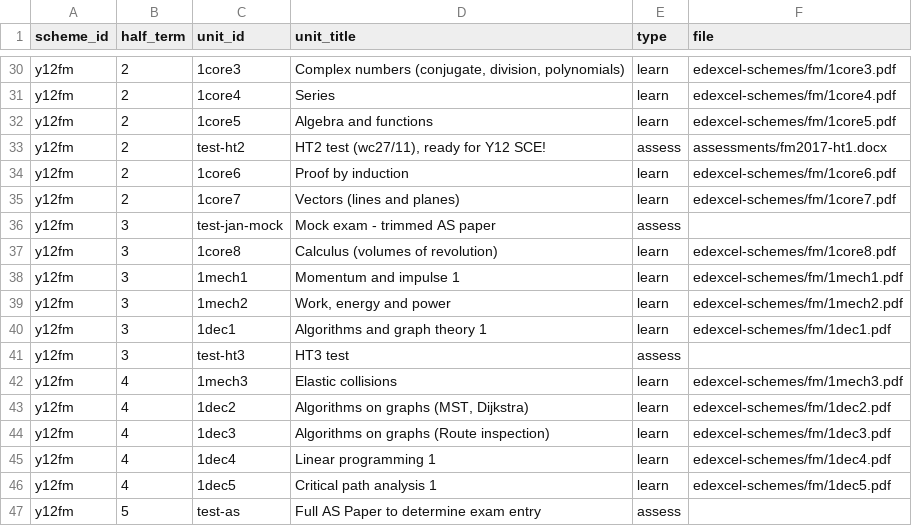
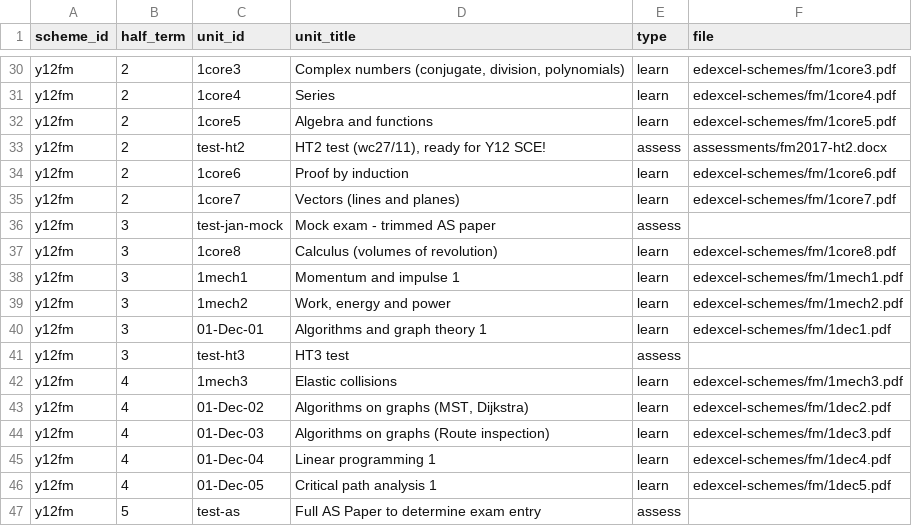
Before and after one commit to MrFelixU/ks5-edexcel, a CSV file: ks5-oink/config/SchemeUnits.csv, drawn as a sheet; only a part is shown, gaps mark what is left out.

```diff
--- a/ks5-oink/config/SchemeUnits.csv
+++ b/ks5-oink/config/SchemeUnits.csv
@@ -32,3 +32,3 @@ y12fm,2,1core4,Series,learn,edexcel-schemes/fm/1core4.pdf
 y12fm,2,1core5,Algebra and functions,learn,edexcel-schemes/fm/1core5.pdf
-y12fm,2,test-ht2,"HT2 test (wc27/11), ready for Y12 SCE!",assess,assessments/fm2017-ht1.docx
+y12fm,2,test-ht2,"HT2 test (wc27/11), ready for Y12 SCE!",assess,assessments/fm2017-ht2.docx
 y12fm,2,1core6,Proof by induction,learn,edexcel-schemes/fm/1core6.pdf
@@ -39,9 +39,9 @@ y12fm,3,1mech1,Momentum and impulse 1,learn,edexcel-schemes/fm/1mech1.pdf
 y12fm,3,1mech2,"Work, energy and power",learn,edexcel-schemes/fm/1mech2.pdf
-y12fm,3,1dec1,Algorithms and graph theory 1,learn,edexcel-schemes/fm/1dec1.pdf
+y12fm,3,01-Dec-01,Algorithms and graph theory 1,learn,edexcel-schemes/fm/1dec1.pdf
 y12fm,3,test-ht3,HT3 test,assess,
 y12fm,4,1mech3,Elastic collisions,learn,edexcel-schemes/fm/1mech3.pdf
-y12fm,4,1dec2,"Algorithms on graphs (MST, Dijkstra)",learn,edexcel-schemes/fm/1dec2.pdf
-y12fm,4,1dec3,Algorithms on graphs (Route inspection),learn,edexcel-schemes/fm/1dec3.pdf
-y12fm,4,1dec4,Linear programming 1,learn,edexcel-schemes/fm/1dec4.pdf
-y12fm,4,1dec5,Critical path analysis 1,learn,edexcel-schemes/fm/1dec5.pdf
+y12fm,4,01-Dec-02,"Algorithms on graphs (MST, Dijkstra)",learn,edexcel-schemes/fm/1dec2.pdf
+y12fm,4,01-Dec-03,Algorithms on graphs (Route inspection),learn,edexcel-schemes/fm/1dec3.pdf
+y12fm,4,01-Dec-04,Linear programming 1,learn,edexcel-schemes/fm/1dec4.pdf
+y12fm,4,01-Dec-05,Critical path analysis 1,learn,edexcel-schemes/fm/1dec5.pdf
 y12fm,5,test-as,Full AS Paper to determine exam entry,assess,
```
Also changed, not shown: ks5-oink/config/HalfTerms.csv, 1 other file.
